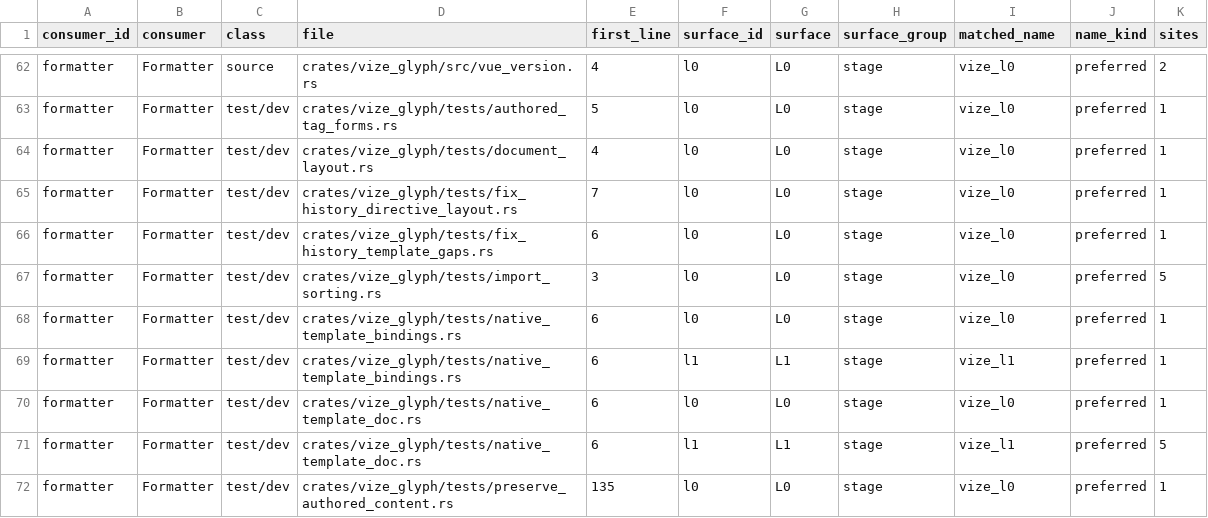
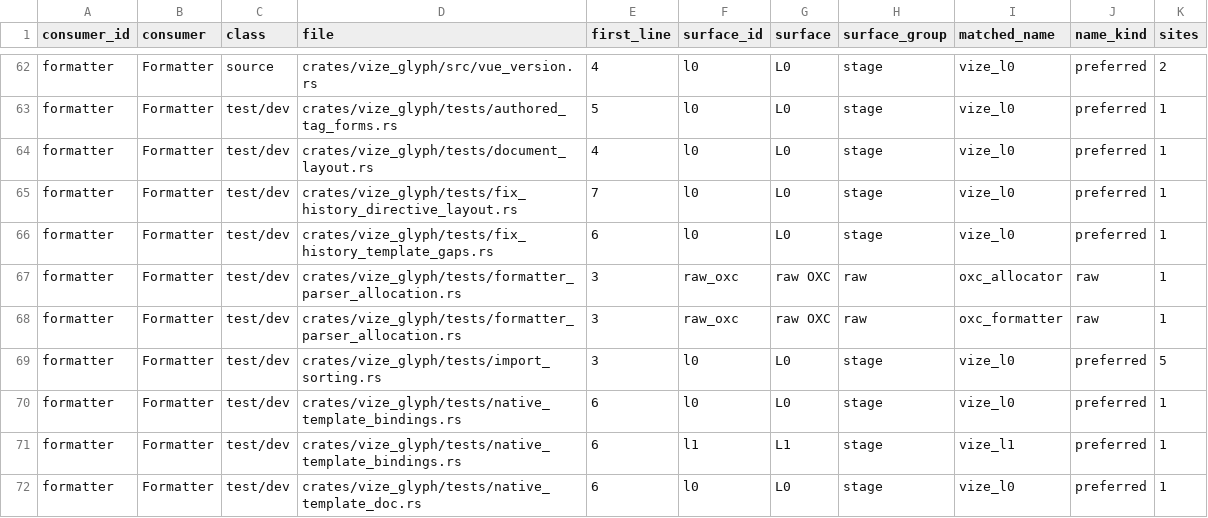
Before and after one commit to Hebilicious/vize, a TSV file: docs/davinci/plan/consumer-migration-surfaces/formatter/vize_glyph.tsv, drawn as a sheet; only a part is shown, gaps mark what is left out; the shorter side is filled out with more unchanged rows; the diff names each change by its address in the sheet, - before the commit and + after, or states it on an @@ line.

Commit message:
fix(release): publish the patched parser dependency (#7501)

```diff
--- a/docs/davinci/plan/consumer-migration-surfaces/formatter/vize_glyph.tsv
+++ b/docs/davinci/plan/consumer-migration-surfaces/formatter/vize_glyph.tsv
+row 67: formatter | Formatter | test/dev | crates/vize_glyph/tests/formatter_parser_allocation.rs | 3 | raw_oxc | raw OXC | raw | oxc_allocator | raw | 1
+row 68: formatter | Formatter | test/dev | crates/vize_glyph/tests/formatter_parser_allocation.rs | 3 | raw_oxc | raw OXC | raw | oxc_formatter | raw | 1
```
Also changed, not shown: 23 other files.
